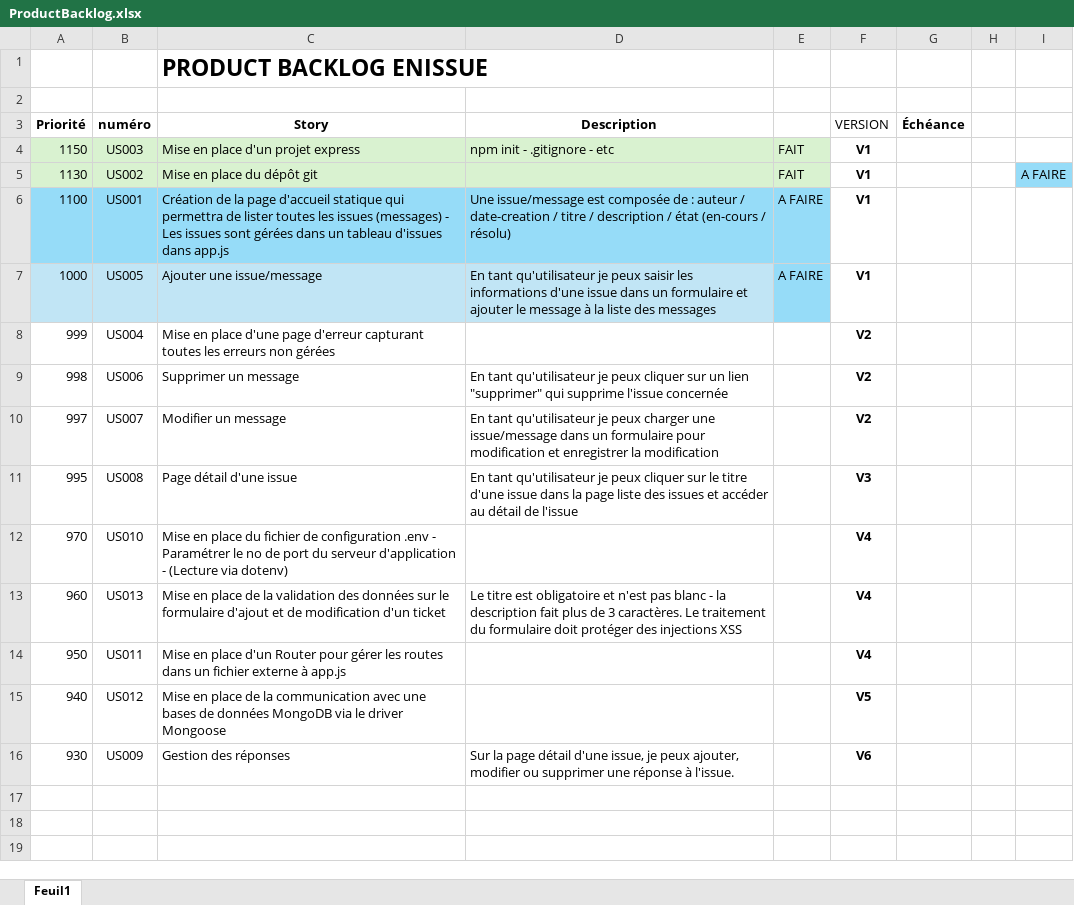
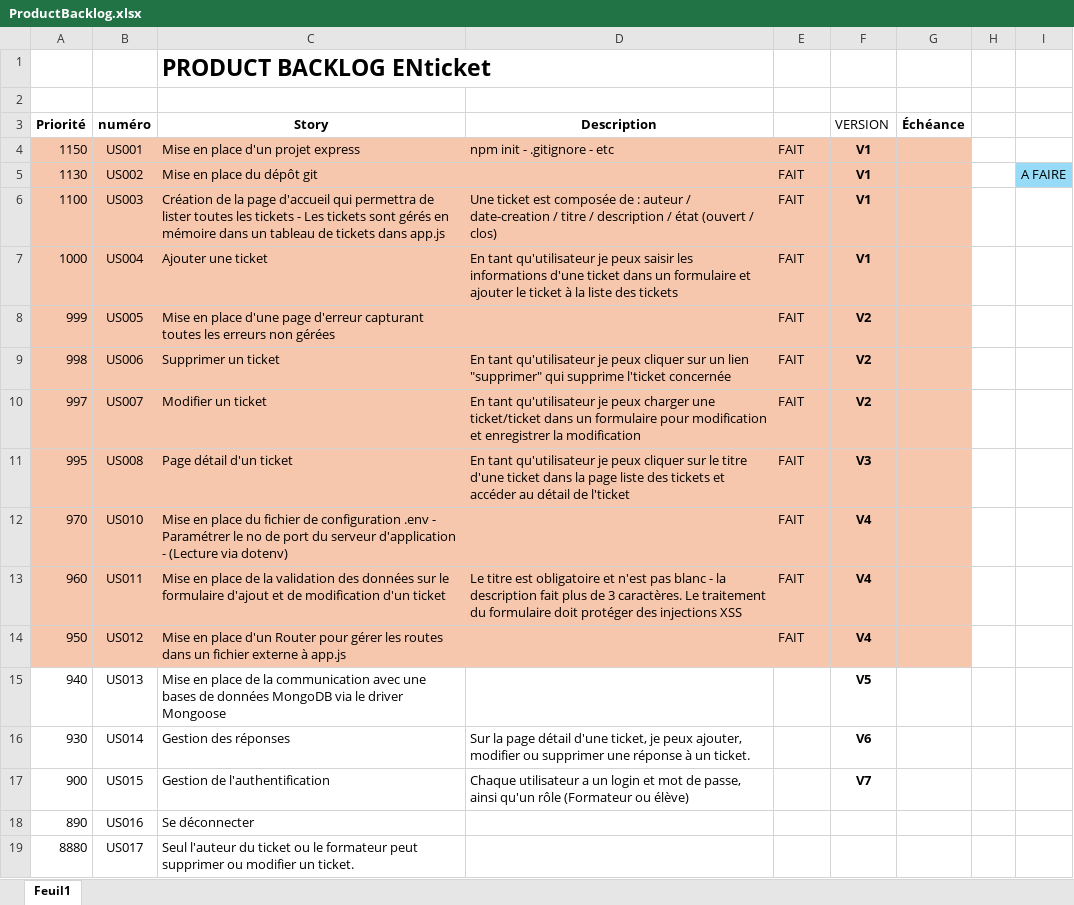
Before and after one commit to StephaneGo/stacktrace, an Excel workbook: gestion-projet/ProductBacklog.xlsx, sheet Feuil1, drawn as a sheet; values as stored, in another font and other column widths than the file's, no borders; the diff names each change by its address in the sheet, - before the commit and + after, or states it on an @@ line.

Commit message:
mise à jour du bakclog

```diff
--- a/gestion-projet/ProductBacklog.xlsx (sheet Feuil1)
+++ b/gestion-projet/ProductBacklog.xlsx (sheet Feuil1)
-C1 (Story): PRODUCT BACKLOG ENISSUE
+C1 (Story): PRODUCT BACKLOG ENticket
-A4:E5 fill: #D9F2D0
+A4:E5 fill: #F6C6AD
-B4 (numéro): US003
+B4 (numéro): US001
-F4:G7 fill: none
+F4:G7 fill: #F6C6AD
-A6:E6 fill: #96DCF8
+A6:E6 fill: #F6C6AD
-B6 (numéro): US001
+B6 (numéro): US003
-C6 (Story): …page d'accueil statique qui permettra de lister toutes les issues (messages) - Les issues sont gérées dans un tableau d'issues dans app.js
+C6 (Story): …page d'accueil qui permettra de lister toutes les tickets - Les tickets sont gérés en mémoire dans un tableau de tickets dans app.js
-D6 (Description): Une issue/message est composée de : auteur / date-creation / titre / description / état (en-cours / résolu)
+D6 (Description): Une ticket est composée de : auteur / date-creation / titre / description / état (ouvert / clos)
-E6:E7: A FAIRE
+E6:E7: FAIT
-A7:D7 fill: #C1E5F5
+A7:D7 fill: #F6C6AD
-B7 (numéro): US005
+B7 (numéro): US004
-C7 (Story): Ajouter une issue/message
+C7 (Story): Ajouter une ticket
-D7 (Description): …informations d'une issue dans un formulaire et ajouter le message à la liste des messages
+D7 (Description): …informations d'une ticket dans un formulaire et ajouter le ticket à la liste des tickets
-E7 fill: #96DCF8
+E7 fill: #F6C6AD
-A8:G14 fill: none
+A8:G14 fill: #F6C6AD
-B8 (numéro): US004
+B8 (numéro): US005
-E8:E14: (empty)
+E8:E14: FAIT
-C9 (Story): Supprimer un message
+C9 (Story): Supprimer un ticket
-D9 (Description): …qui supprime l'issue concernée
+D9 (Description): …qui supprime l'ticket concernée
-C10 (Story): Modifier un message
+C10 (Story): Modifier un ticket
-D10 (Description): …charger une issue/message dans un…
+D10 (Description): …charger une ticket/ticket dans un…
-C11 (Story): Page détail d'une issue
+C11 (Story): Page détail d'un ticket
-D11 (Description): …titre d'une issue dans la page liste des issues et accéder au détail de l'issue
+D11 (Description): …titre d'une ticket dans la page liste des tickets et accéder au détail de l'ticket
-B13 (numéro): US013
+B13 (numéro): US011
-B14 (numéro): US011
+B14 (numéro): US012
-B15 (numéro): US012
+B15 (numéro): US013
-B16 (numéro): US009
+B16 (numéro): US014
-D16 (Description): …détail d'une issue, je peux ajouter, modifier ou supprimer une réponse à l'issue.
+D16 (Description): …détail d'une ticket, je peux ajouter, modifier ou supprimer une réponse à un ticket.
+row 17: 900 | US015 | Gestion de l'authentification | Chaque utilisateur a un login et mot de passe, ainsi qu'un rôle (Formateur ou élève) |  | V7
+row 18: 890 | US016 | Se déconnecter
+row 19: 8880 | US017 | Seul l'auteur du ticket ou le formateur peut supprimer ou modifier un ticket.
```
